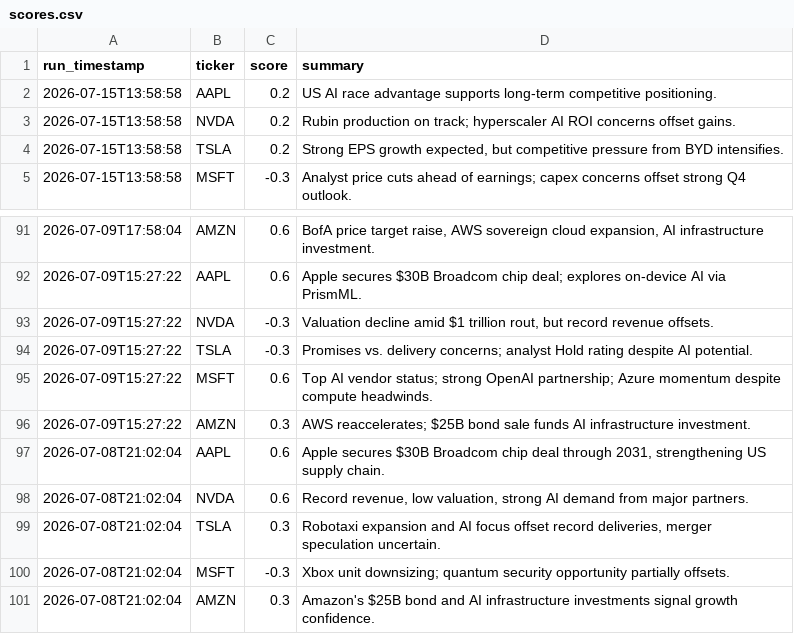
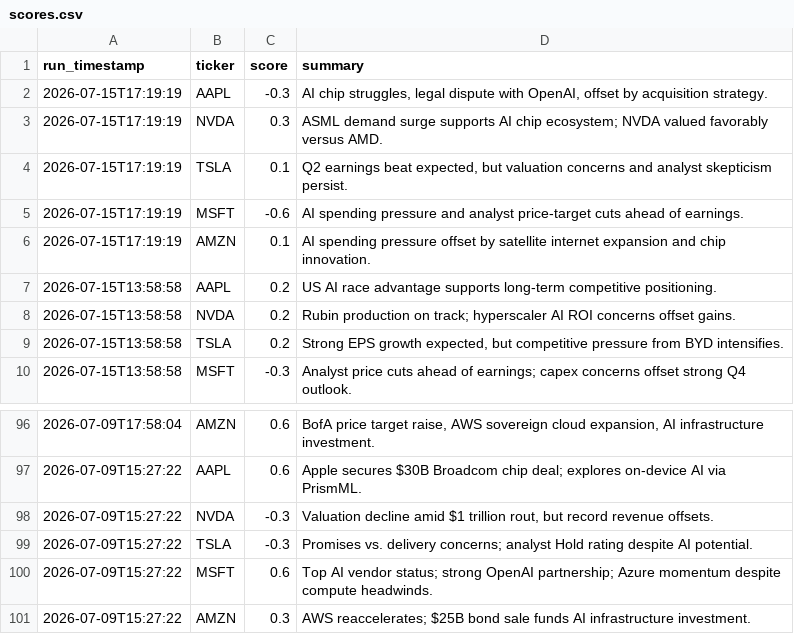
Before and after one commit to williamabrams88-hub/finance---investment-orchestrator, a CSV file: stock-sentiment/reports/scores.csv, drawn as a sheet; only a part is shown, gaps mark what is left out; removed rows and columns are numbered as before the commit, all else as after; the diff names each change by its address in the sheet, - before the commit and + after, or states it on an @@ line.

```diff
--- a/stock-sentiment/reports/scores.csv
+++ b/stock-sentiment/reports/scores.csv
+row 2: 2026-07-15T17:19:19 | AAPL | -0.3 | AI chip struggles, legal dispute with OpenAI, offset by acquisition strategy.
+row 3: 2026-07-15T17:19:19 | NVDA | 0.3 | ASML demand surge supports AI chip ecosystem; NVDA valued favorably versus AMD.
+row 4: 2026-07-15T17:19:19 | TSLA | 0.1 | Q2 earnings beat expected, but valuation concerns and analyst skepticism persist.
+row 5: 2026-07-15T17:19:19 | MSFT | -0.6 | AI spending pressure and analyst price-target cuts ahead of earnings.
+row 6: 2026-07-15T17:19:19 | AMZN | 0.1 | AI spending pressure offset by satellite internet expansion and chip innovation.
-row 97: 2026-07-08T21:02:04 | AAPL | 0.6 | Apple secures $30B Broadcom chip deal through 2031, strengthening US supply chain.
-row 98: 2026-07-08T21:02:04 | NVDA | 0.6 | Record revenue, low valuation, strong AI demand from major partners.
-row 99: 2026-07-08T21:02:04 | TSLA | 0.3 | Robotaxi expansion and AI focus offset record deliveries, merger speculation uncertain.
-row 100: 2026-07-08T21:02:04 | MSFT | -0.3 | Xbox unit downsizing; quantum security opportunity partially offsets.
-row 101: 2026-07-08T21:02:04 | AMZN | 0.3 | Amazon's $25B bond and AI infrastructure investments signal growth confidence.
```
Also changed, not shown: 1 other file.
